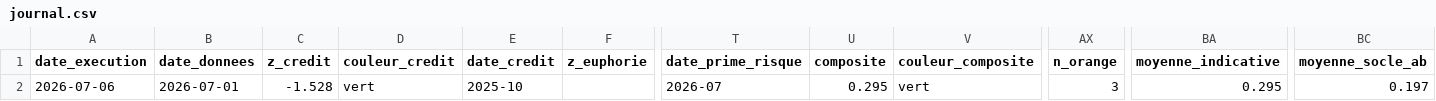
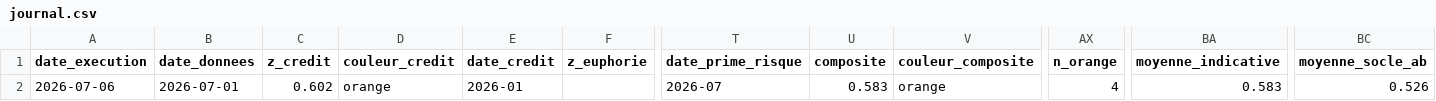
Before and after one commit to Akiravince/vigilance-pre-krach, a CSV file: output/journal.csv, drawn as a sheet; only a part is shown, gaps mark what is left out; the diff names each change by its address in the sheet, - before the commit and + after, or states it on an @@ line.

```diff
--- a/output/journal.csv
+++ b/output/journal.csv
-C2 (z_credit): -1.528
+C2 (z_credit): 0.602
-D2 (couleur_credit): vert
+D2 (couleur_credit): orange
-E2 (date_credit): 2025-10
+E2 (date_credit): 2026-01
-U2 (composite): 0.295
+U2 (composite): 0.583
-V2 (couleur_composite): vert
+V2 (couleur_composite): orange
-AX2 (n_orange): 3
+AX2 (n_orange): 4
-BA2 (moyenne_indicative): 0.295
+BA2 (moyenne_indicative): 0.583
-BC2 (moyenne_socle_ab): 0.197
+BC2 (moyenne_socle_ab): 0.526
```
Also changed, not shown: data/history/composite.csv, data/history/sign_scores.csv, 7 other files.
